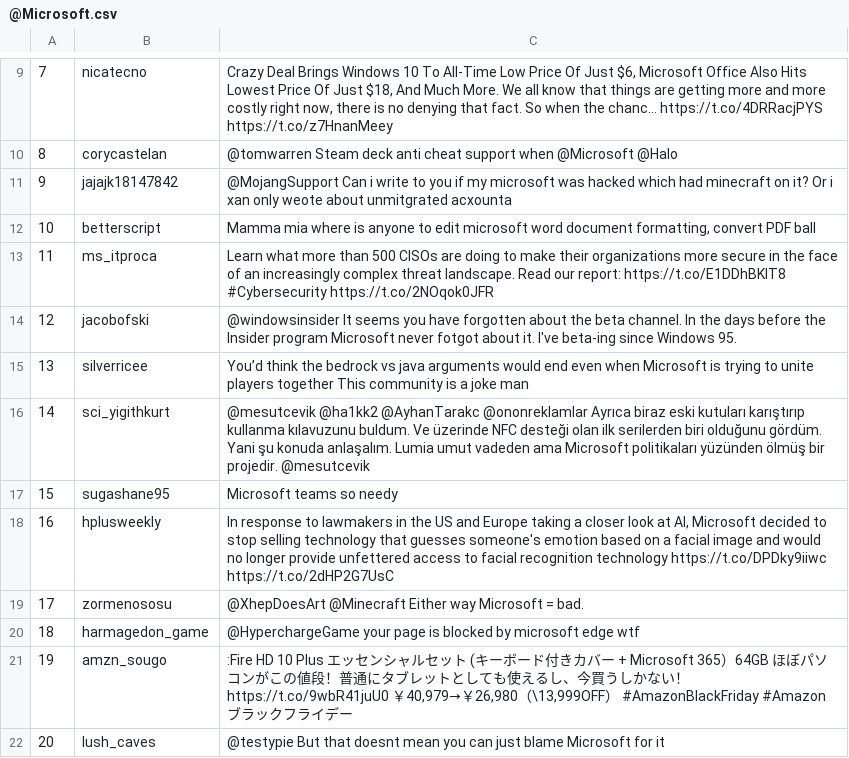
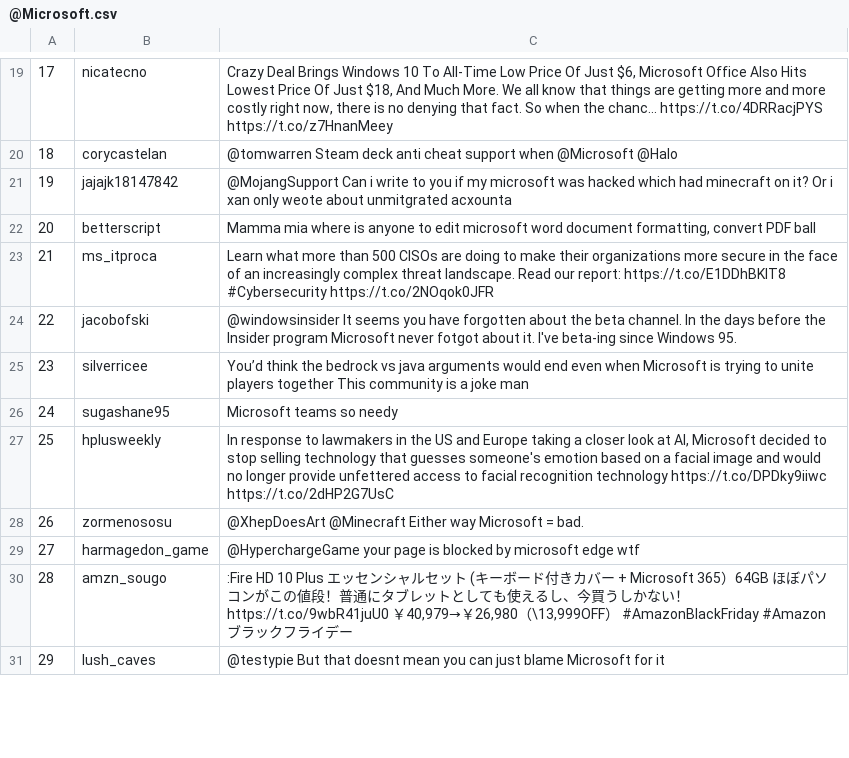
Before and after one commit to SirMalamute/TwitterSentiment, a CSV file: tweetstorage/@Microsoft.csv, drawn as a sheet; only a part is shown, gaps mark what is left out; removed rows and columns are numbered as before the commit, all else as after; the diff covers the shown part only; the diff names each change by its address in the sheet, - before the commit and + after, or states it on an @@ line.

```diff
--- a/tweetstorage/@Microsoft.csv
+++ b/tweetstorage/@Microsoft.csv
@@ column A renumbered between rows 12 and 80 @@
-row 16: 14 | sci_yigithkurt | @mesutcevik @ha1kk2 @AyhanTarakc @ononreklamlar Ayrıca biraz eski kutuları karıştırıp kullanma kılavuzunu buldum. Ve üzerinde NFC desteği olan ilk serilerden biri olduğunu gördüm. Yani şu konuda anlaşalım. Lumia umut vadeden ama Microsoft politikaları yüzünden ölmüş bir projedir. @mesutcevik
```
Also changed, not shown: 10 added rows and 11 removed rows elsewhere in this file, tweetstorage/@Apple.csv, 3 other files.
